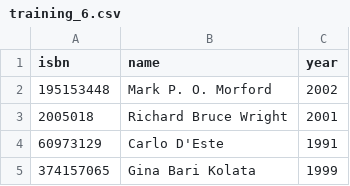
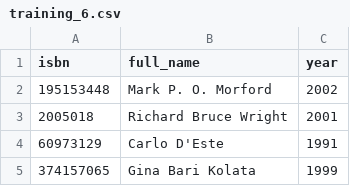
Before and after one commit to the-tempest/data_cleansing, a CSV file: naivebayes_training_data/training_6.csv, drawn as a sheet; only a part is shown.

```diff
--- a/naivebayes_training_data/training_6.csv
+++ b/naivebayes_training_data/training_6.csv
@@ -1,2 +1,2 @@
-isbn,name,year
+isbn,full_name,year
 195153448,Mark P. O. Morford,2002
```
Also changed, not shown: naivebayes_training_data/training_3.csv, naivebayes_training_data/training_7.csv, 1 other file.
